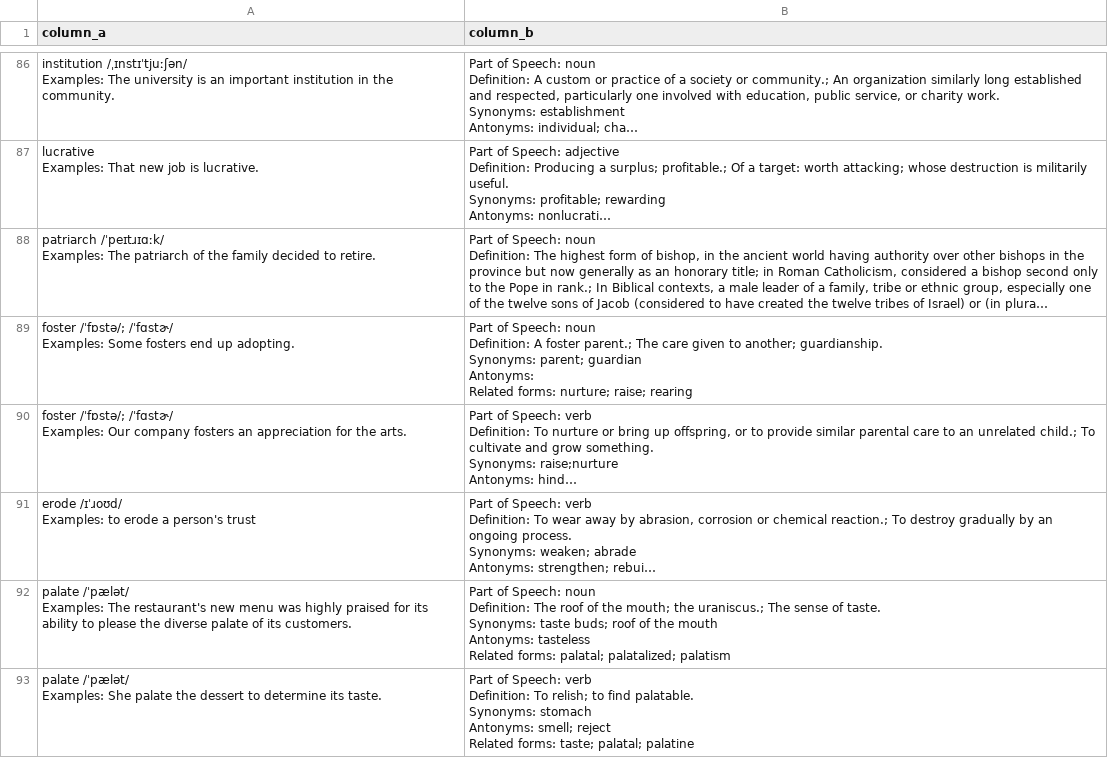
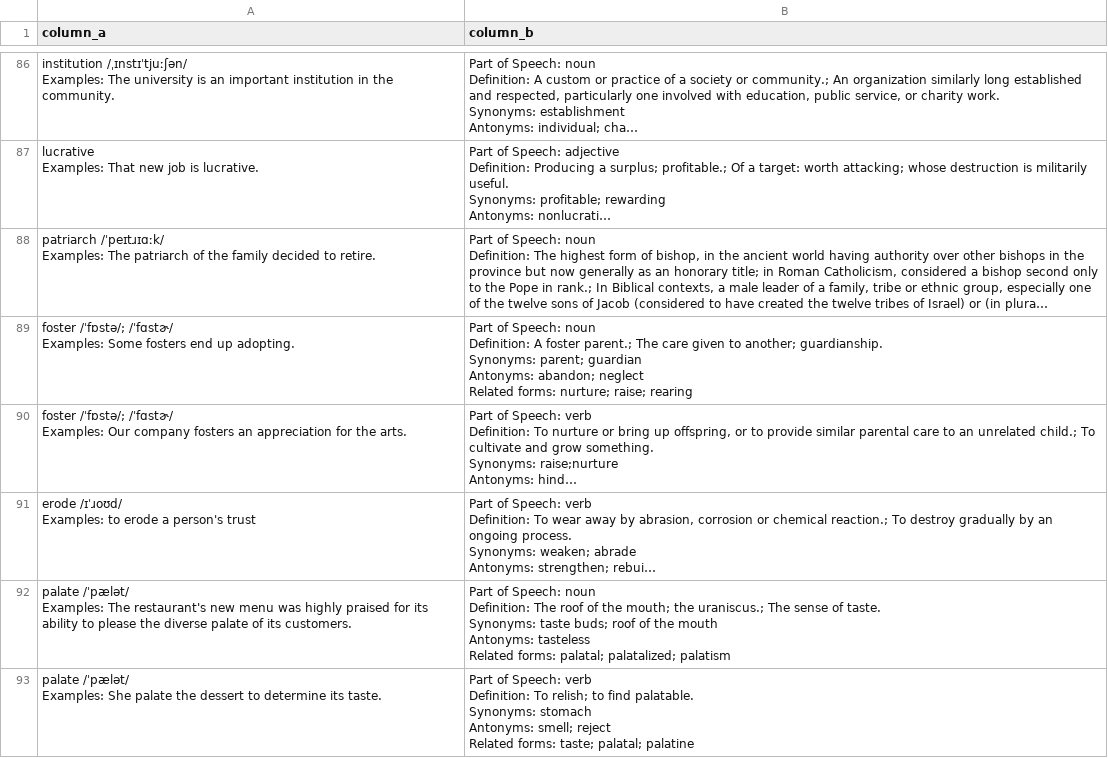
Before and after one commit to manh-td/new-words-extraction, a CSV file: output.csv, drawn as a sheet; only a part is shown, gaps mark what is left out; long unchanged cells end in …; ↵ is a line break in a cell; the diff names each change by its address in the sheet, - before the commit and + after, or states it on an @@ line.

```diff
--- a/output.csv
+++ b/output.csv
-B89 (column_b): …guardian ↵ Antonyms: ↵ Related forms:…
+B89 (column_b): …guardian ↵ Antonyms: abandon; neglect ↵ Related forms:…
```
Also changed, not shown: 1 other file.
